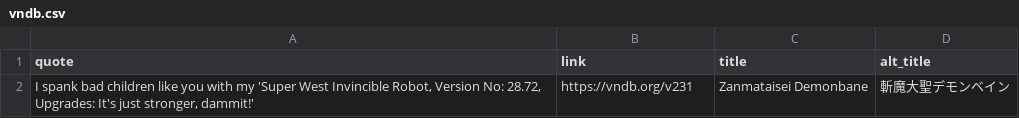
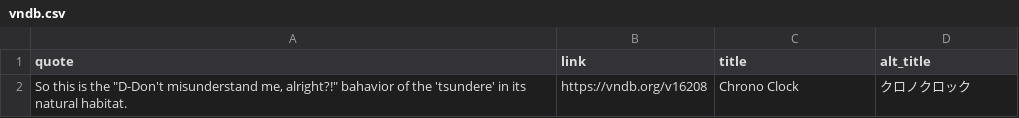
Before and after one commit to vndb-quote-service/vndb-quotes, a CSV file: vndb.csv, drawn as a sheet.

```diff
--- a/vndb.csv
+++ b/vndb.csv
@@ -1,2 +1,2 @@
 "quote","link","title","alt_title"
-"I spank bad children like you with my 'Super West Invincible Robot, Version No: 28.72, Upgrades: It's just stronger, dammit!'","https://vndb.org/v231","Zanmataisei Demonbane","斬魔大聖デモンベイン"
+"So this is the ""D-Don't misunderstand me, alright?!"" bahavior of the 'tsundere' in its natural habitat.","https://vndb.org/v16208","Chrono Clock","クロノクロック"
```
Also changed, not shown: 3 other files.
